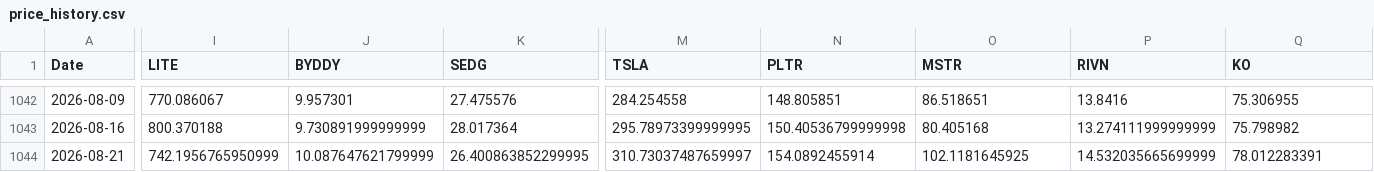
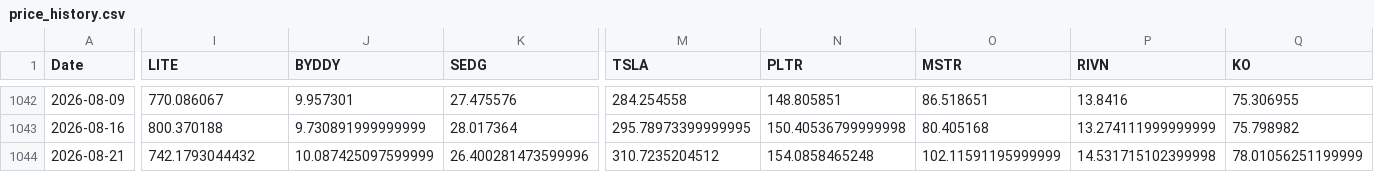
Before and after one commit to S540d/Boersenspiel, a CSV file: data/price_history.csv, drawn as a sheet; only a part is shown, gaps mark what is left out; the diff covers the shown part only; the diff names each change by its address in the sheet, - before the commit and + after, or states it on an @@ line.

```diff
--- a/data/price_history.csv
+++ b/data/price_history.csv
-I1044 (LITE): 742.1956765950999
+I1044 (LITE): 742.1793044432
-J1044 (BYDDY): 10.087647621799999
+J1044 (BYDDY): 10.087425097599999
-K1044 (SEDG): 26.400863852299995
+K1044 (SEDG): 26.400281473599996
-M1044 (TSLA): 310.73037487659997
+M1044 (TSLA): 310.7235204512
-N1044 (PLTR): 154.0892455914
+N1044 (PLTR): 154.0858465248
-O1044 (MSTR): 102.1181645925
+O1044 (MSTR): 102.11591195999999
-P1044 (RIVN): 14.532035665699999
+P1044 (RIVN): 14.531715102399998
-Q1044 (KO): 78.012283391
+Q1044 (KO): 78.01056251199999
```
Also changed, not shown: 1 edited cell elsewhere in this file.
